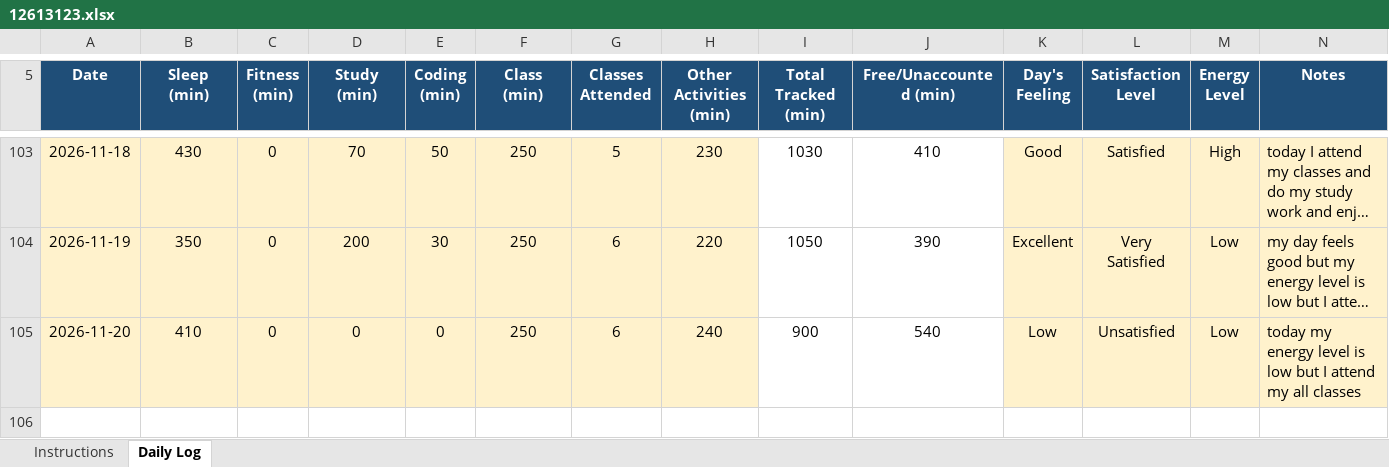
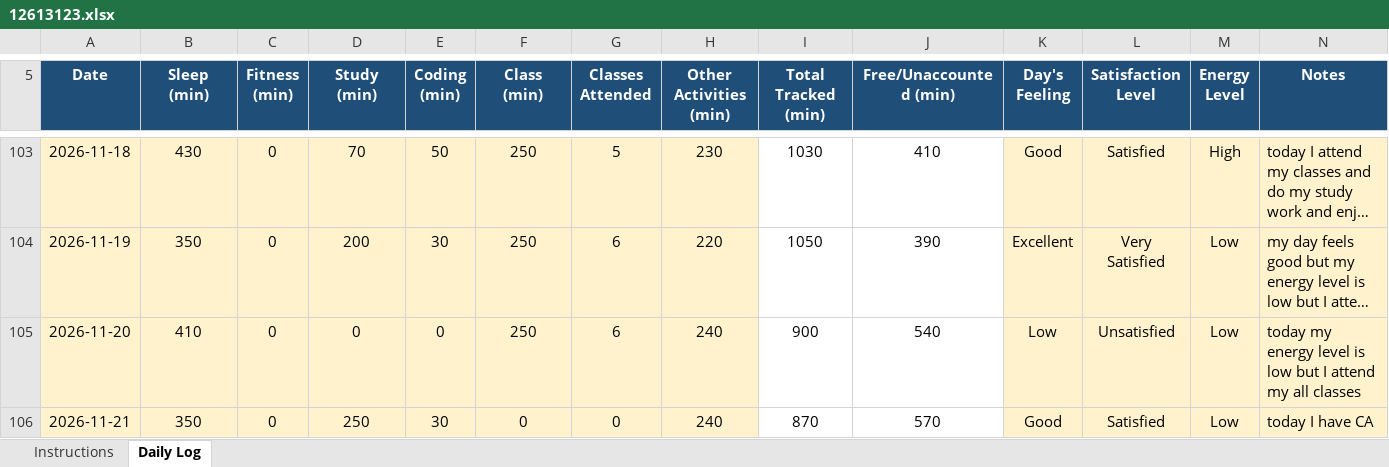
Before and after one commit to chirag001rana-cmd/CAP776, an Excel workbook: 12613123.xlsx, sheet Daily Log, drawn as a sheet; only a part is shown, gaps mark what is left out; long unchanged cells end in …; values as stored, in another font and other column widths than the file's, no borders; conditional formats not drawn; the diff names each change by its address in the sheet, - before the commit and + after, or states it on an @@ line.

Commit message:
my 6th commit

```diff
--- a/12613123.xlsx (sheet Daily Log)
+++ b/12613123.xlsx (sheet Daily Log)
+row 106: 2026-11-21 | 350 | 0 | 250 | 30 | 0 | 0 | 240 | 870 | 570 | Good | Satisfied | Low | today I have CA
```
